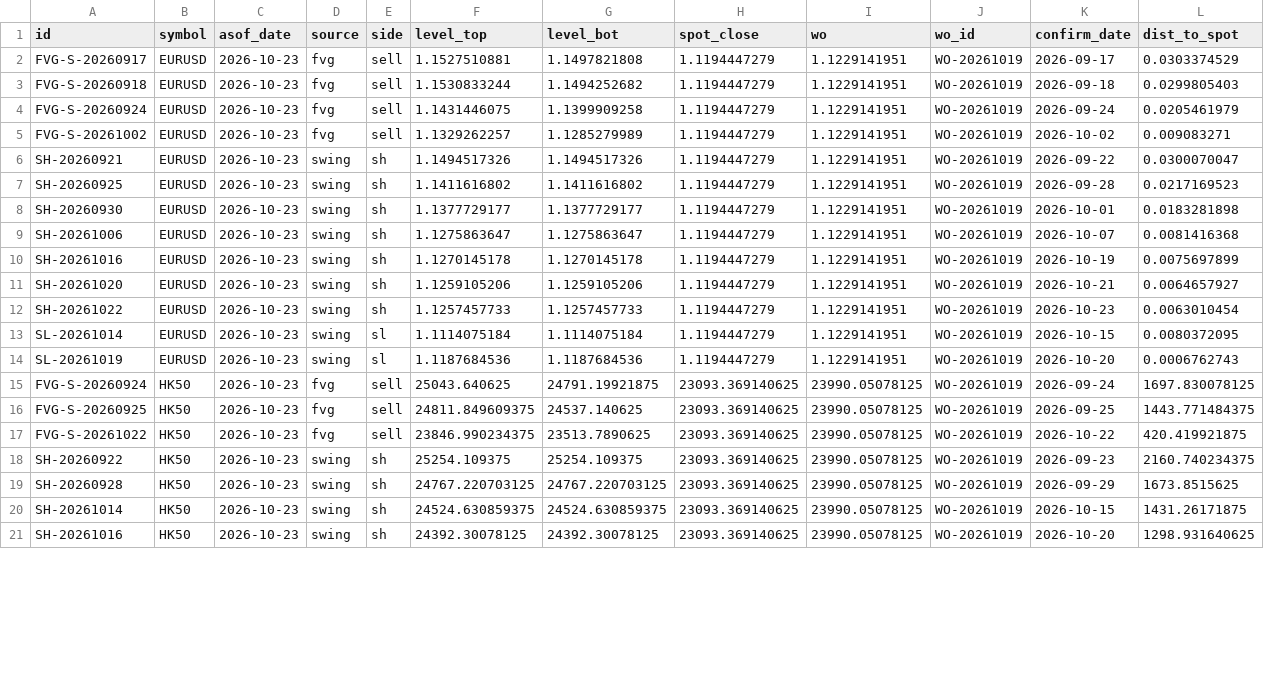
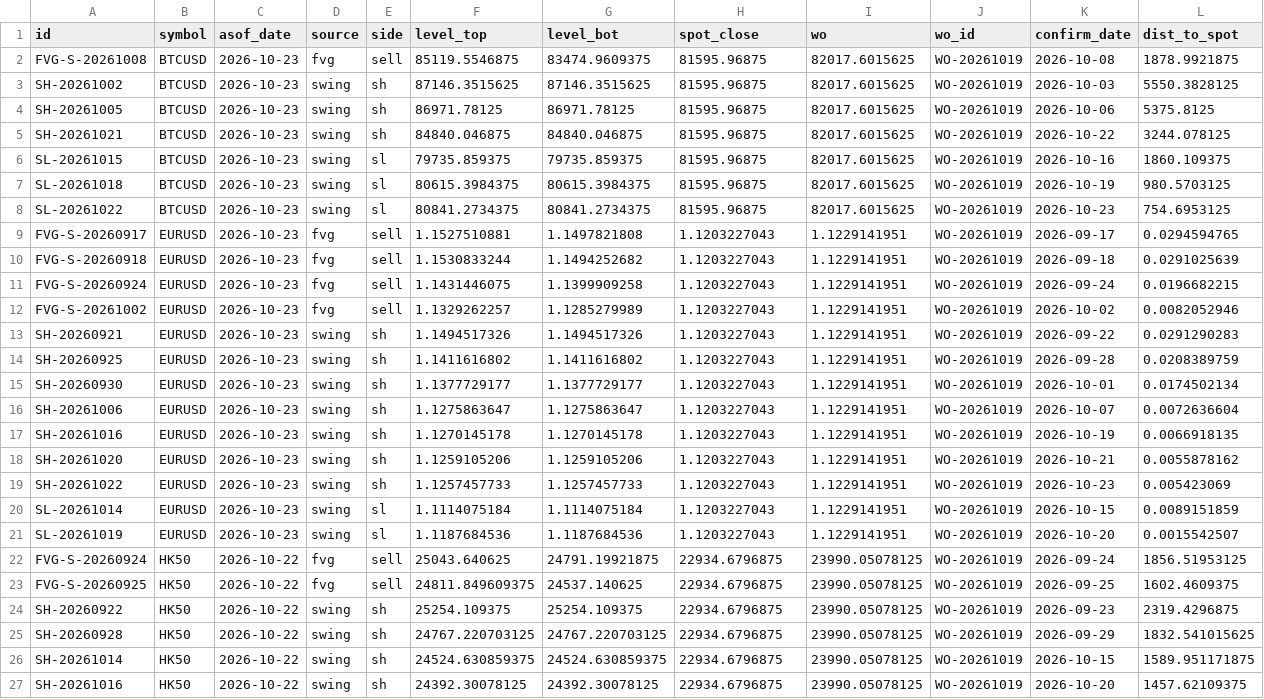
Before and after one commit to keenewong-ai/xauusd-bounce-live, a CSV file: data_levels.csv, drawn as a sheet; only a part is shown; removed rows and columns are numbered as before the commit, all else as after; the diff covers the shown part only; the diff names each change by its address in the sheet, - before the commit and + after, or states it on an @@ line.

```diff
--- a/data_levels.csv
+++ b/data_levels.csv
+row 2: FVG-S-20261008 | BTCUSD | 2026-10-23 | fvg | sell | 85119.5546875 | 83474.9609375 | 81595.96875 | 82017.6015625 | WO-20261019 | 2026-10-08 | 1878.9921875
+row 3: SH-20261002 | BTCUSD | 2026-10-23 | swing | sh | 87146.3515625 | 87146.3515625 | 81595.96875 | 82017.6015625 | WO-20261019 | 2026-10-03 | 5550.3828125
+row 4: SH-20261005 | BTCUSD | 2026-10-23 | swing | sh | 86971.78125 | 86971.78125 | 81595.96875 | 82017.6015625 | WO-20261019 | 2026-10-06 | 5375.8125
+row 5: SH-20261021 | BTCUSD | 2026-10-23 | swing | sh | 84840.046875 | 84840.046875 | 81595.96875 | 82017.6015625 | WO-20261019 | 2026-10-22 | 3244.078125
+row 6: SL-20261015 | BTCUSD | 2026-10-23 | swing | sl | 79735.859375 | 79735.859375 | 81595.96875 | 82017.6015625 | WO-20261019 | 2026-10-16 | 1860.109375
+row 7: SL-20261018 | BTCUSD | 2026-10-23 | swing | sl | 80615.3984375 | 80615.3984375 | 81595.96875 | 82017.6015625 | WO-20261019 | 2026-10-19 | 980.5703125
+row 8: SL-20261022 | BTCUSD | 2026-10-23 | swing | sl | 80841.2734375 | 80841.2734375 | 81595.96875 | 82017.6015625 | WO-20261019 | 2026-10-23 | 754.6953125
-H9:H21 (spot_close): 1.1194447279
+H9:H21 (spot_close): 1.1203227043
-L9 (dist_to_spot): 0.0303374529
+L9 (dist_to_spot): 0.0294594765
-L10 (dist_to_spot): 0.0299805403
+L10 (dist_to_spot): 0.0291025639
-L11 (dist_to_spot): 0.0205461979
+L11 (dist_to_spot): 0.0196682215
-L12 (dist_to_spot): 0.009083271
+L12 (dist_to_spot): 0.0082052946
-L13 (dist_to_spot): 0.0300070047
+L13 (dist_to_spot): 0.0291290283
-L14 (dist_to_spot): 0.0217169523
+L14 (dist_to_spot): 0.0208389759
-L15 (dist_to_spot): 0.0183281898
+L15 (dist_to_spot): 0.0174502134
-L16 (dist_to_spot): 0.0081416368
+L16 (dist_to_spot): 0.0072636604
-L17 (dist_to_spot): 0.0075697899
+L17 (dist_to_spot): 0.0066918135
-L18 (dist_to_spot): 0.0064657927
+L18 (dist_to_spot): 0.0055878162
-L19 (dist_to_spot): 0.0063010454
+L19 (dist_to_spot): 0.005423069
-L20 (dist_to_spot): 0.0080372095
+L20 (dist_to_spot): 0.0089151859
-L21 (dist_to_spot): 0.0006762743
+L21 (dist_to_spot): 0.0015542507
-C22:C23 (asof_date): 2026-10-23
+C22:C23 (asof_date): 2026-10-22
-H22:H23 (spot_close): 23093.369140625
+H22:H23 (spot_close): 22934.6796875
-L22 (dist_to_spot): 1697.830078125
+L22 (dist_to_spot): 1856.51953125
-L23 (dist_to_spot): 1443.771484375
+L23 (dist_to_spot): 1602.4609375
-row 17: FVG-S-20261022 | HK50 | 2026-10-23 | fvg | sell | 23846.990234375 | 23513.7890625 | 23093.369140625 | 23990.05078125 | WO-20261019 | 2026-10-22 | 420.419921875
-C24:C27 (asof_date): 2026-10-23
+C24:C27 (asof_date): 2026-10-22
-H24:H27 (spot_close): 23093.369140625
+H24:H27 (spot_close): 22934.6796875
-L24 (dist_to_spot): 2160.740234375
+L24 (dist_to_spot): 2319.4296875
-L25 (dist_to_spot): 1673.8515625
+L25 (dist_to_spot): 1832.541015625
-L26 (dist_to_spot): 1431.26171875
+L26 (dist_to_spot): 1589.951171875
-L27 (dist_to_spot): 1298.931640625
+L27 (dist_to_spot): 1457.62109375
```
Also changed, not shown: 1 added row and 29 edited cells elsewhere in this file, 3 other files.
